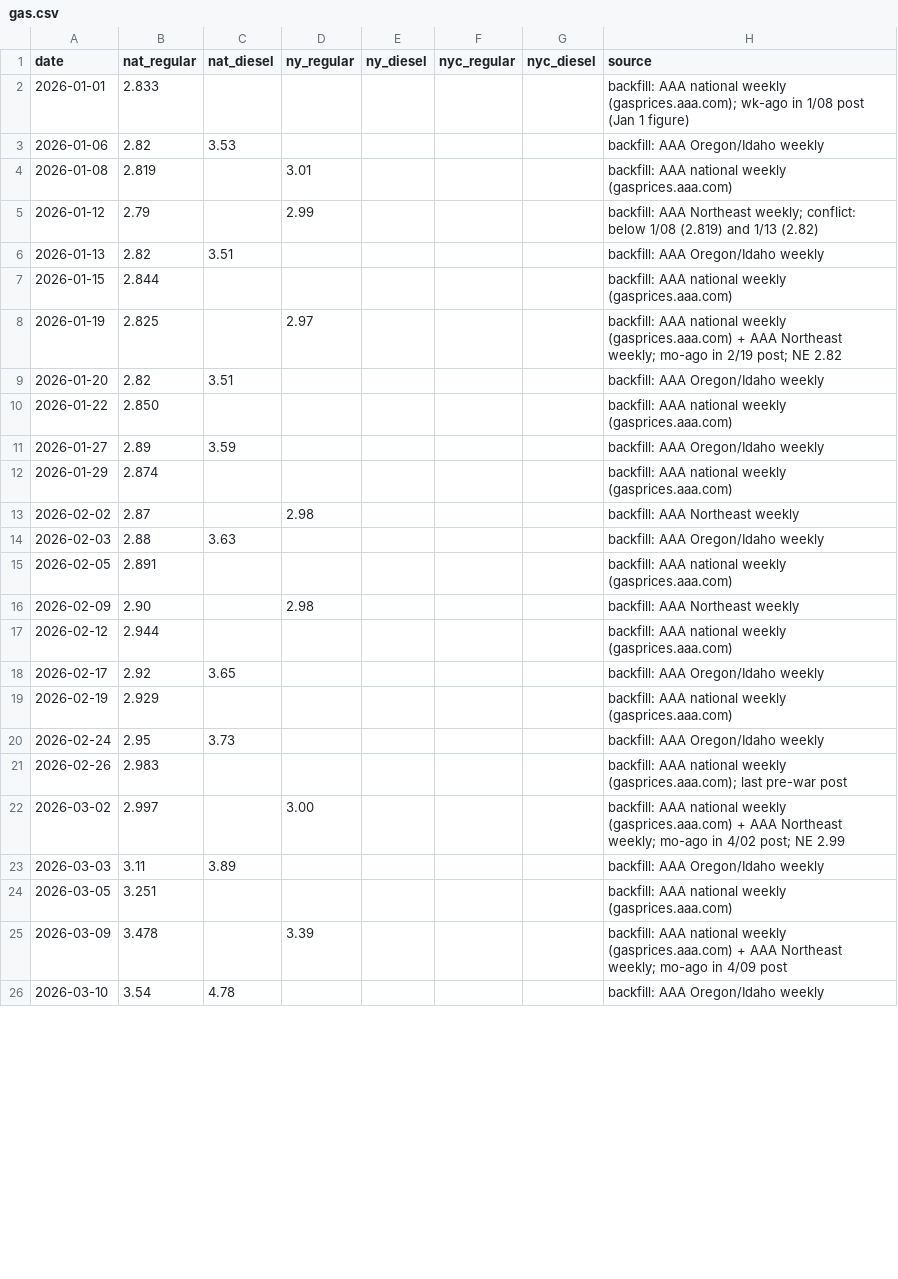
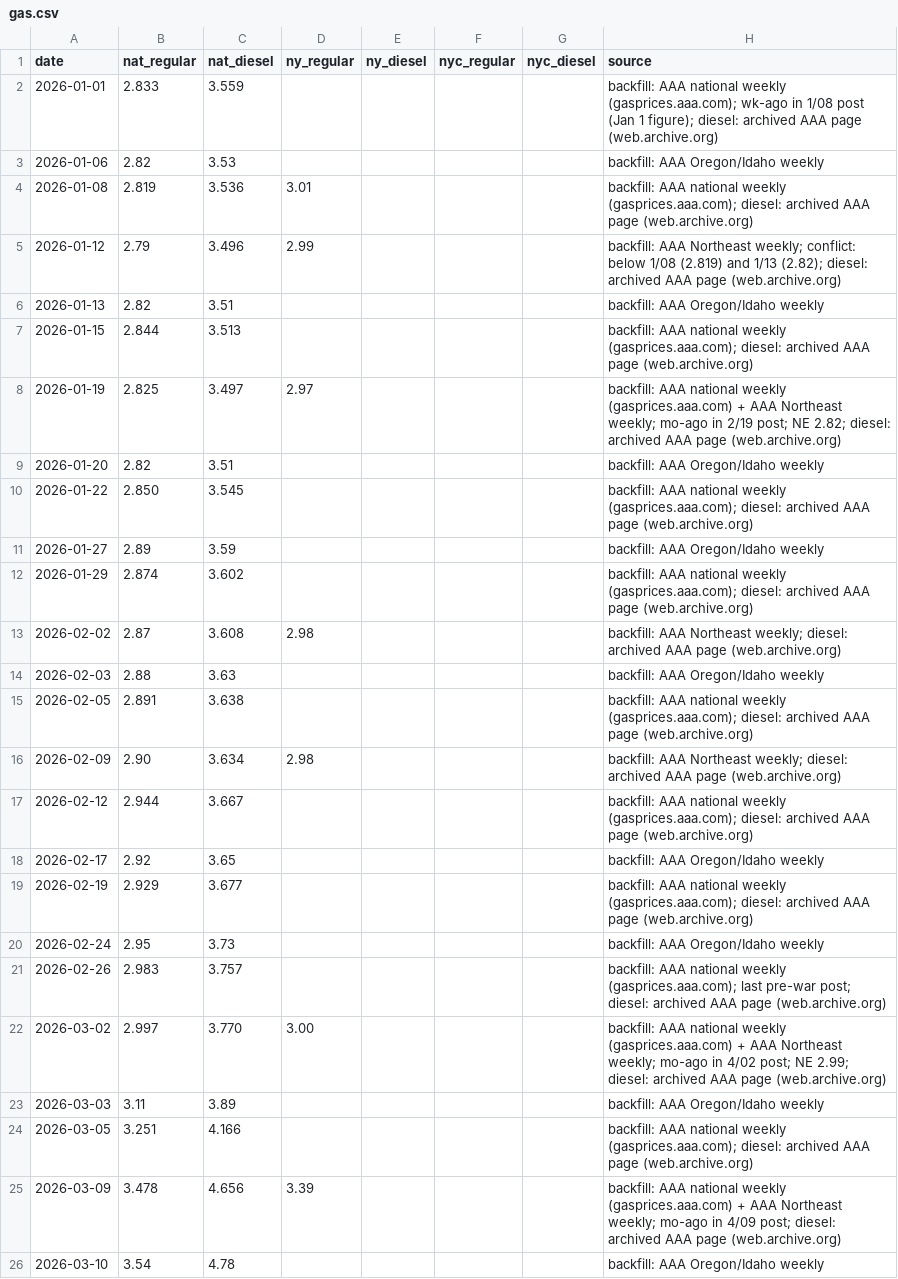
Before and after one commit to abrandt1897/GeoBrief, a CSV file: data/gas.csv, drawn as a sheet; only a part is shown; the diff covers the shown part only.

```diff
--- a/data/gas.csv
+++ b/data/gas.csv
@@ -1,26 +1,26 @@
 date,nat_regular,nat_diesel,ny_regular,ny_diesel,nyc_regular,nyc_diesel,source
-2026-01-01,2.833,,,,,,backfill: AAA national weekly (gasprices.aaa.com); wk-ago in 1/08 post (Jan 1 figure)
+2026-01-01,2.833,3.559,,,,,backfill: AAA national weekly (gasprices.aaa.com); wk-ago in 1/08 post (Jan 1 figure); diesel: archived AAA page (web.archive.org)
 2026-01-06,2.82,3.53,,,,,backfill: AAA Oregon/Idaho weekly
-2026-01-08,2.819,,3.01,,,,backfill: AAA national weekly (gasprices.aaa.com)
-2026-01-12,2.79,,2.99,,,,backfill: AAA Northeast weekly; conflict: below 1/08 (2.819) and 1/13 (2.82)
+2026-01-08,2.819,3.536,3.01,,,,backfill: AAA national weekly (gasprices.aaa.com); diesel: archived AAA page (web.archive.org)
+2026-01-12,2.79,3.496,2.99,,,,backfill: AAA Northeast weekly; conflict: below 1/08 (2.819) and 1/13 (2.82); diesel: archived AAA page (web.archive.org)
 2026-01-13,2.82,3.51,,,,,backfill: AAA Oregon/Idaho weekly
-2026-01-15,2.844,,,,,,backfill: AAA national weekly (gasprices.aaa.com)
-2026-01-19,2.825,,2.97,,,,backfill: AAA national weekly (gasprices.aaa.com) + AAA Northeast weekly; mo-ago in 2/19 post; NE 2.82
+2026-01-15,2.844,3.513,,,,,backfill: AAA national weekly (gasprices.aaa.com); diesel: archived AAA page (web.archive.org)
+2026-01-19,2.825,3.497,2.97,,,,backfill: AAA national weekly (gasprices.aaa.com) + AAA Northeast weekly; mo-ago in 2/19 post; NE 2.82; diesel: archived AAA page (web.archive.org)
 2026-01-20,2.82,3.51,,,,,backfill: AAA Oregon/Idaho weekly
-2026-01-22,2.850,,,,,,backfill: AAA national weekly (gasprices.aaa.com)
+2026-01-22,2.850,3.545,,,,,backfill: AAA national weekly (gasprices.aaa.com); diesel: archived AAA page (web.archive.org)
 2026-01-27,2.89,3.59,,,,,backfill: AAA Oregon/Idaho weekly
-2026-01-29,2.874,,,,,,backfill: AAA national weekly (gasprices.aaa.com)
-2026-02-02,2.87,,2.98,,,,backfill: AAA Northeast weekly
+2026-01-29,2.874,3.602,,,,,backfill: AAA national weekly (gasprices.aaa.com); diesel: archived AAA page (web.archive.org)
+2026-02-02,2.87,3.608,2.98,,,,backfill: AAA Northeast weekly; diesel: archived AAA page (web.archive.org)
 2026-02-03,2.88,3.63,,,,,backfill: AAA Oregon/Idaho weekly
-2026-02-05,2.891,,,,,,backfill: AAA national weekly (gasprices.aaa.com)
-2026-02-09,2.90,,2.98,,,,backfill: AAA Northeast weekly
-2026-02-12,2.944,,,,,,backfill: AAA national weekly (gasprices.aaa.com)
+2026-02-05,2.891,3.638,,,,,backfill: AAA national weekly (gasprices.aaa.com); diesel: archived AAA page (web.archive.org)
+2026-02-09,2.90,3.634,2.98,,,,backfill: AAA Northeast weekly; diesel: archived AAA page (web.archive.org)
+2026-02-12,2.944,3.667,,,,,backfill: AAA national weekly (gasprices.aaa.com); diesel: archived AAA page (web.archive.org)
 2026-02-17,2.92,3.65,,,,,backfill: AAA Oregon/Idaho weekly
-2026-02-19,2.929,,,,,,backfill: AAA national weekly (gasprices.aaa.com)
+2026-02-19,2.929,3.677,,,,,backfill: AAA national weekly (gasprices.aaa.com); diesel: archived AAA page (web.archive.org)
 2026-02-24,2.95,3.73,,,,,backfill: AAA Oregon/Idaho weekly
-2026-02-26,2.983,,,,,,backfill: AAA national weekly (gasprices.aaa.com); last pre-war post
-2026-03-02,2.997,,3.00,,,,backfill: AAA national weekly (gasprices.aaa.com) + AAA Northeast weekly; mo-ago in 4/02 post; NE 2.99
+2026-02-26,2.983,3.757,,,,,backfill: AAA national weekly (gasprices.aaa.com); last pre-war post; diesel: archived AAA page (web.archive.org)
+2026-03-02,2.997,3.770,3.00,,,,backfill: AAA national weekly (gasprices.aaa.com) + AAA Northeast weekly; mo-ago in 4/02 post; NE 2.99; diesel: archived AAA page (web.archive.org)
 2026-03-03,3.11,3.89,,,,,backfill: AAA Oregon/Idaho weekly
-2026-03-05,3.251,,,,,,backfill: AAA national weekly (gasprices.aaa.com)
-2026-03-09,3.478,,3.39,,,,backfill: AAA national weekly (gasprices.aaa.com) + AAA Northeast weekly; mo-ago in 4/09 post
+2026-03-05,3.251,4.166,,,,,backfill: AAA national weekly (gasprices.aaa.com); diesel: archived AAA page (web.archive.org)
+2026-03-09,3.478,4.656,3.39,,,,backfill: AAA national weekly (gasprices.aaa.com) + AAA Northeast weekly; mo-ago in 4/09 post; diesel: archived AAA page (web.archive.org)
 2026-03-10,3.54,4.78,,,,,backfill: AAA Oregon/Idaho weekly
```
Also changed, not shown: 118 edited cells elsewhere in this file, data/forecasts.csv, data/scenarios.csv, 6 other files.
